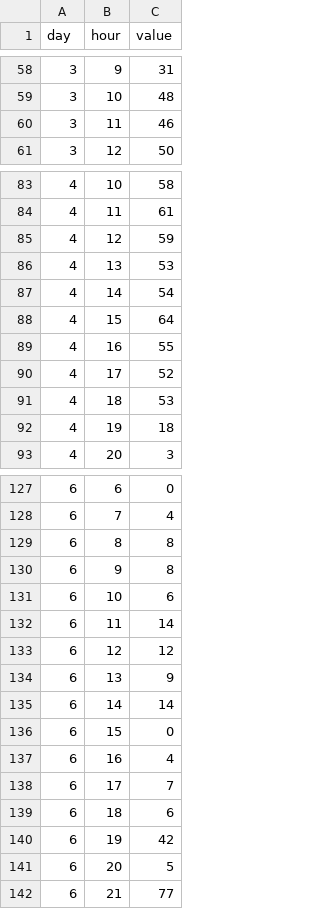
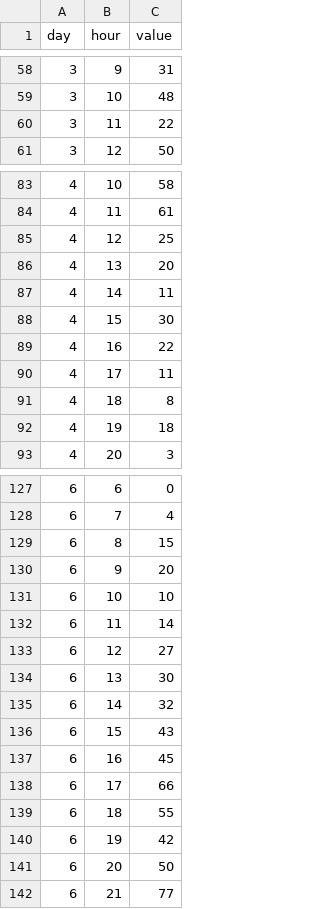
Before and after one commit to CABowers/time-flies, a CSV file: data.csv, drawn as a sheet; only a part is shown, gaps mark what is left out; the diff covers the shown part only.

Commit message:
Updated fake data, fixed chart axis label formatting

```diff
--- a/data.csv
+++ b/data.csv
@@ -59,3 +59,3 @@ day,hour,value
 3,10,48
-3,11,46
+3,11,22
 3,12,50
@@ -84,9 +84,9 @@ day,hour,value
 4,11,61
-4,12,59
-4,13,53
-4,14,54
-4,15,64
-4,16,55
-4,17,52
-4,18,53
+4,12,25
+4,13,20
+4,14,11
+4,15,30
+4,16,22
+4,17,11
+4,18,8
 4,19,18
@@ -128,15 +128,15 @@ day,hour,value
 6,7,4
-6,8,8
-6,9,8
-6,10,6
+6,8,15
+6,9,20
+6,10,10
 6,11,14
-6,12,12
-6,13,9
-6,14,14
-6,15,0
-6,16,4
-6,17,7
-6,18,6
+6,12,27
+6,13,30
+6,14,32
+6,15,43
+6,16,45
+6,17,66
+6,18,55
 6,19,42
-6,20,5
+6,20,50
 6,21,77
```
Also changed, not shown: 11 edited cells elsewhere in this file, 1 other file.
